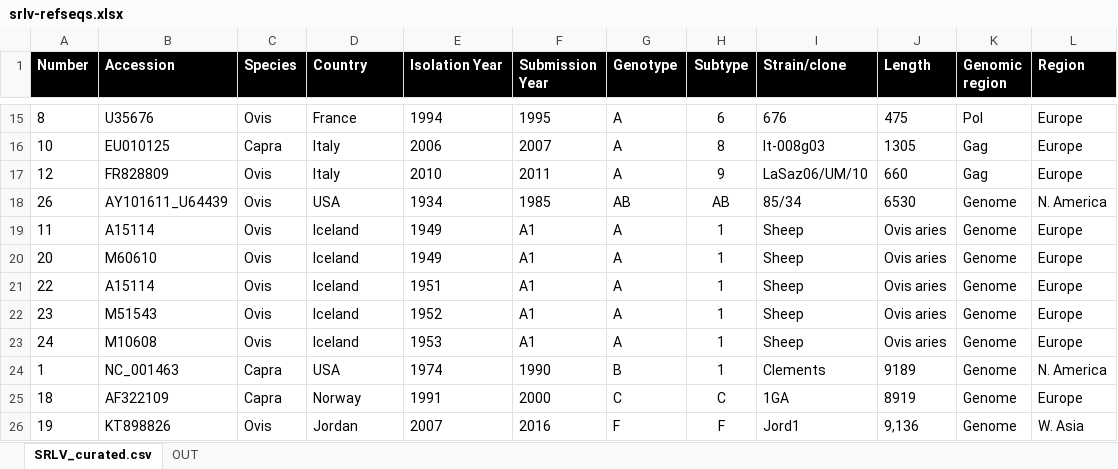
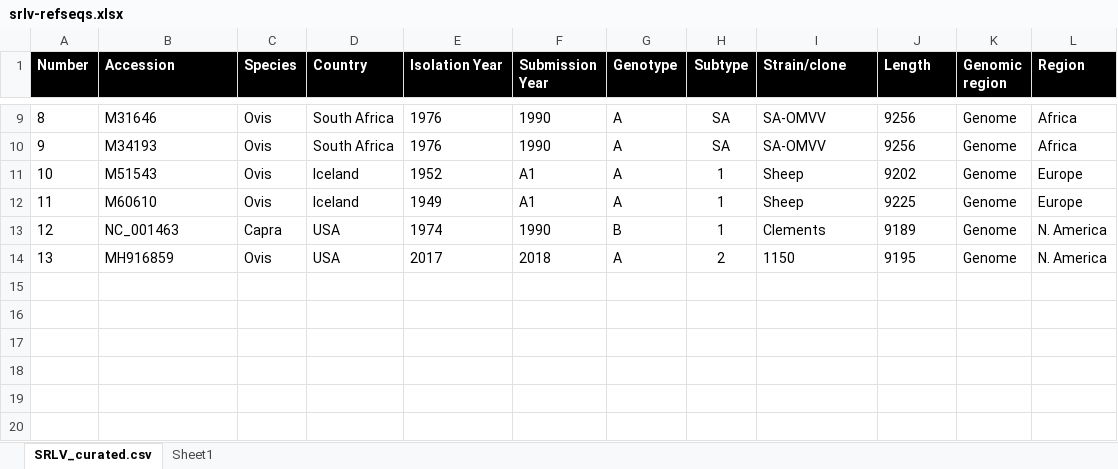
Before and after one commit to giffordlabcvr/Lentivirus-GLUE, an Excel workbook: tabular/extension/srlv-refseqs.xlsx, sheet SRLV_curated.csv, drawn as a sheet; only a part is shown, gaps mark what is left out; values as stored, in another font and other column widths than the file's, no borders; removed rows and columns are numbered as before the commit, all else as after; the diff covers the shown part only; the diff names each change by its address in the sheet, - before the commit and + after, or states it on an @@ line.

```diff
--- a/tabular/extension/srlv-refseqs.xlsx (sheet SRLV_curated.csv)
+++ b/tabular/extension/srlv-refseqs.xlsx (sheet SRLV_curated.csv)
-sheet tab: OUT
+sheet tab: Sheet1
-B9 (Accession): U35676
+B9 (Accession): M31646
-D9 (Country): France
+D9 (Country): South Africa
-E9 (Isolation Year): 1994
+E9 (Isolation Year): 1976
-F9 (Submission Year): 1995
+F9 (Submission Year): 1990
-H9 (Subtype): 6
+H9 (Subtype): SA
-I9 (Strain/clone): 676
+I9 (Strain/clone): SA-OMVV
-J9 (Length): 475
+J9 (Length): 9256
-K9 (Genomic region): Pol
+K9 (Genomic region): Genome
-L9 (Region): Europe
+L9 (Region): Africa
+row 10: 9 | M34193 | Ovis | South Africa | 1976 | 1990 | A | SA | SA-OMVV | 9256 | Genome | Africa
-B11 (Accession): EU010125
+B11 (Accession): M51543
-C11 (Species): Capra
+C11 (Species): Ovis
-D11 (Country): Italy
+D11 (Country): Iceland
-E11 (Isolation Year): 2006
+E11 (Isolation Year): 1952
-F11 (Submission Year): 2007
+F11 (Submission Year): A1
-H11 (Subtype): 8
+H11 (Subtype): 1
-I11 (Strain/clone): It-008g03
+I11 (Strain/clone): Sheep
-J11 (Length): 1305
+J11 (Length): 9202
-K11 (Genomic region): Gag
+K11 (Genomic region): Genome
-row 17: 12 | FR828809 | Ovis | Italy | 2010 | 2011 | A | 9 | LaSaz06/UM/10 | 660 | Gag | Europe
-row 18: 26 | AY101611_U64439 | Ovis | USA | 1934 | 1985 | AB | AB | 85/34 | 6530 | Genome | N. America
-B12 (Accession): A15114
+B12 (Accession): M60610
-J12 (Length): Ovis aries
+J12 (Length): 9225
-row 20: 20 | M60610 | Ovis | Iceland | 1949 | A1 | A | 1 | Sheep | Ovis aries | Genome | Europe
-row 21: 22 | A15114 | Ovis | Iceland | 1951 | A1 | A | 1 | Sheep | Ovis aries | Genome | Europe
-row 22: 23 | M51543 | Ovis | Iceland | 1952 | A1 | A | 1 | Sheep | Ovis aries | Genome | Europe
-row 23: 24 | M10608 | Ovis | Iceland | 1953 | A1 | A | 1 | Sheep | Ovis aries | Genome | Europe
-A13 (Number): 1
+A13 (Number): 12
-row 25: 18 | AF322109 | Capra | Norway | 1991 | 2000 | C | C | 1GA | 8919 | Genome | Europe
-row 26: 19 | KT898826 | Ovis | Jordan | 2007 | 2016 | F | F | Jord1 | 9,136 | Genome | W. Asia
+row 14: 13 | MH916859 | Ovis | USA | 2017 | 2018 | A | 2 | 1150 | 9195 | Genome | N. America
```
Also changed, not shown: 2 added rows, 8 removed rows and 46 edited cells elsewhere in this sheet, 14 other files.
